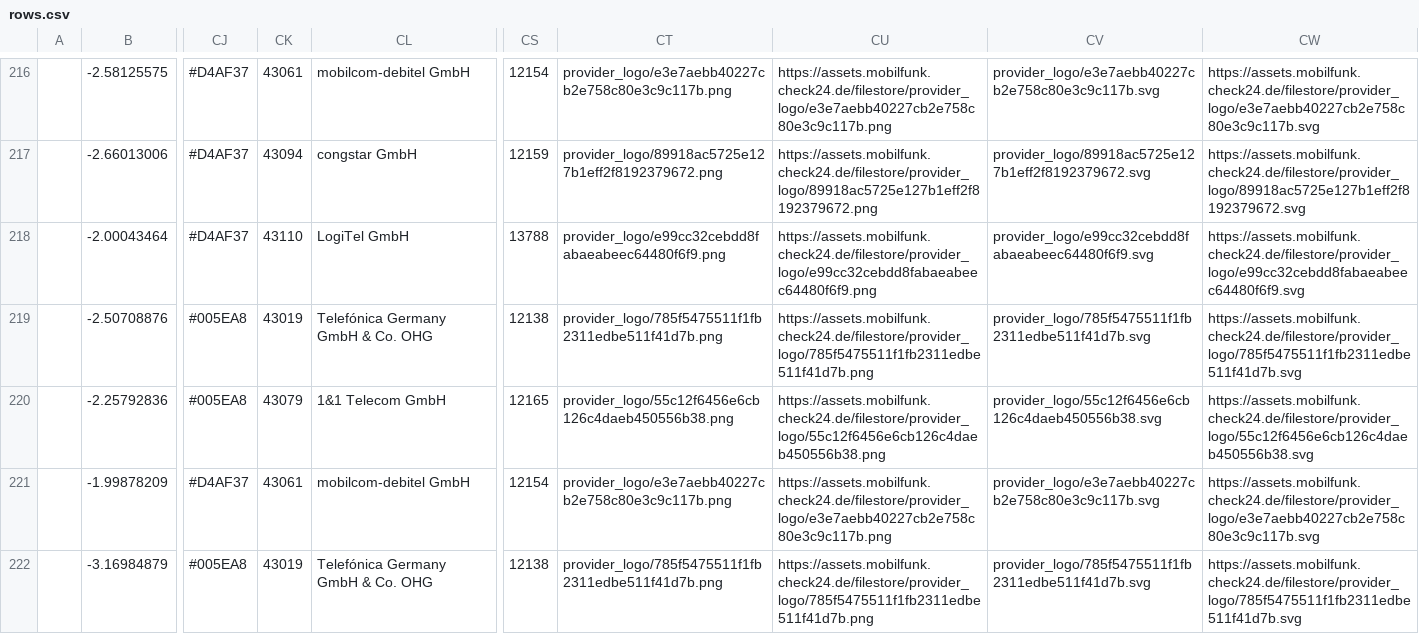
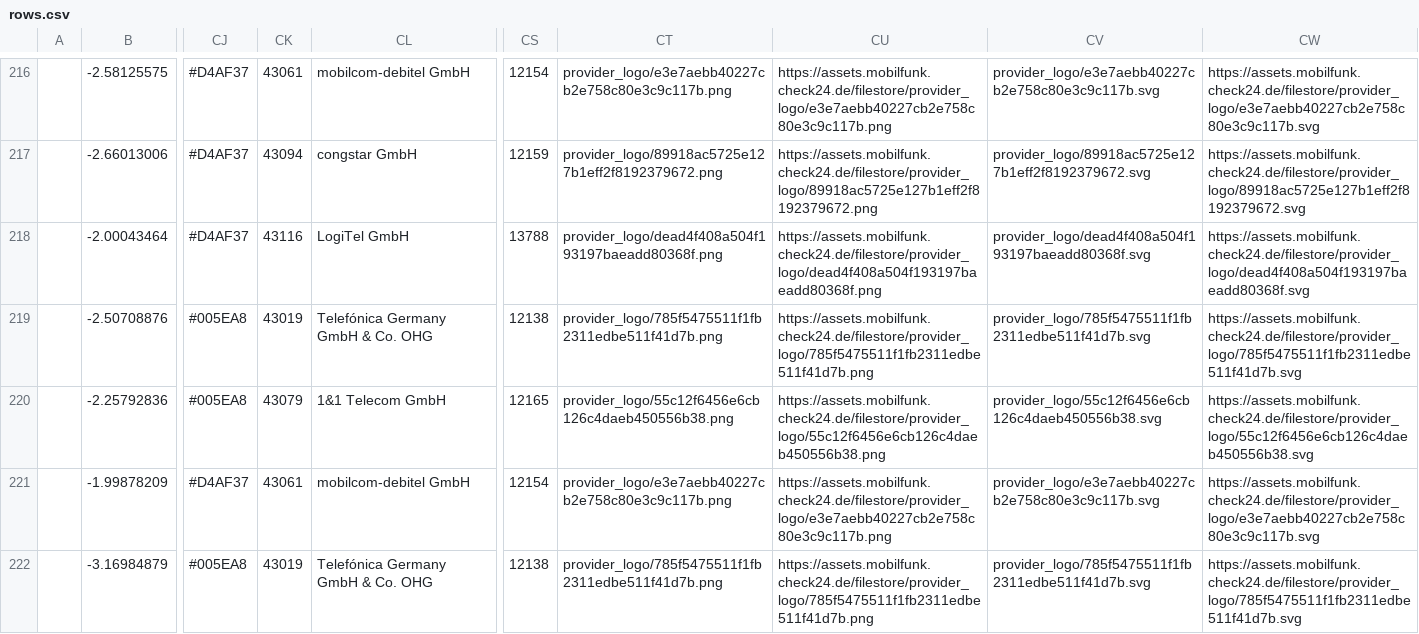
Before and after one commit to pcjedi/check24, a CSV file: rows.csv, drawn as a sheet; only a part is shown, gaps mark what is left out; the diff covers the shown part only; the diff names each change by its address in the sheet, - before the commit and + after, or states it on an @@ line.

```diff
--- a/rows.csv
+++ b/rows.csv
-CK218: 43110
+CK218: 43116
-CT218: provider_logo/e99cc32cebdd8fabaeabeec64480f6f9.png
+CT218: provider_logo/dead4f408a504f193197baeadd80368f.png
-CU218: https://assets.mobilfunk.check24.de/filestore/provider_logo/e99cc32cebdd8fabaeabeec64480f6f9.png
+CU218: https://assets.mobilfunk.check24.de/filestore/provider_logo/dead4f408a504f193197baeadd80368f.png
-CV218: provider_logo/e99cc32cebdd8fabaeabeec64480f6f9.svg
+CV218: provider_logo/dead4f408a504f193197baeadd80368f.svg
-CW218: https://assets.mobilfunk.check24.de/filestore/provider_logo/e99cc32cebdd8fabaeabeec64480f6f9.svg
+CW218: https://assets.mobilfunk.check24.de/filestore/provider_logo/dead4f408a504f193197baeadd80368f.svg
```
Also changed, not shown: 33 edited cells elsewhere in this file.
